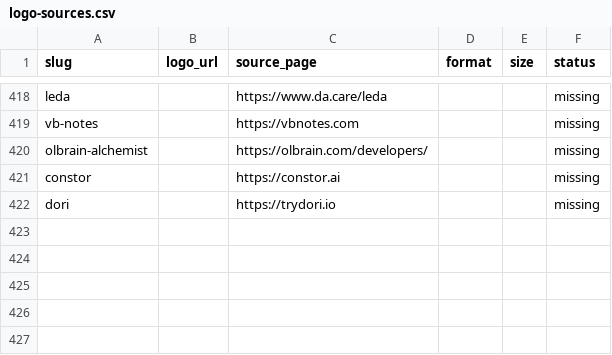
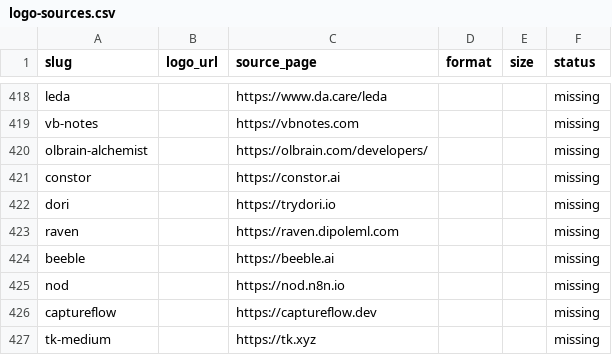
Before and after one commit to mputiyon1985/bestbotfor, a CSV file: src/data/logo-sources.csv, drawn as a sheet; only a part is shown, gaps mark what is left out; the diff names each change by its address in the sheet, - before the commit and + after, or states it on an @@ line.

```diff
--- a/src/data/logo-sources.csv
+++ b/src/data/logo-sources.csv
+row 423: raven |  | https://raven.dipoleml.com |  |  | missing
+row 424: beeble |  | https://beeble.ai |  |  | missing
+row 425: nod |  | https://nod.n8n.io |  |  | missing
+row 426: captureflow |  | https://captureflow.dev |  |  | missing
+row 427: tk-medium |  | https://tk.xyz |  |  | missing
```
Also changed, not shown: 19 other files.
